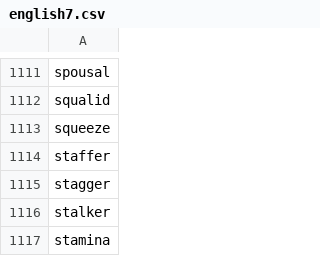
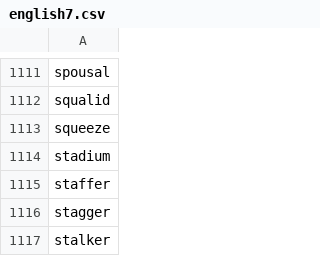
Before and after one commit to yhnnd/wordlab, a CSV file: Files/lang/en/english7.csv, drawn as a sheet; only a part is shown, gaps mark what is left out; the shorter side is filled out with more unchanged rows; the diff names each change by its address in the sheet, - before the commit and + after, or states it on an @@ line.

```diff
--- a/Files/lang/en/english7.csv
+++ b/Files/lang/en/english7.csv
+row 1114: stadium
```
Also changed, not shown: Files/lang/ch/chinese4.csv, Files/lang/ch/chinese7.csv, 9 other files.
